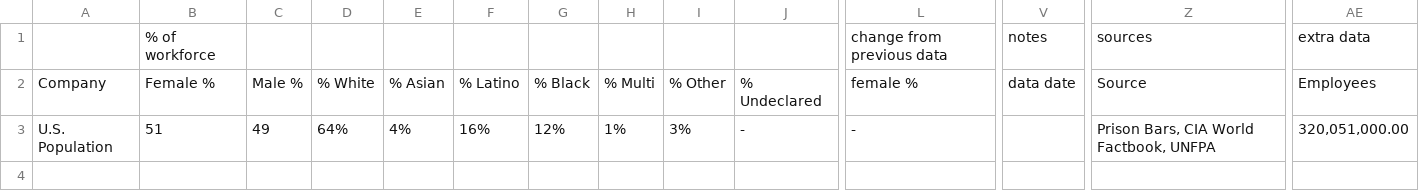
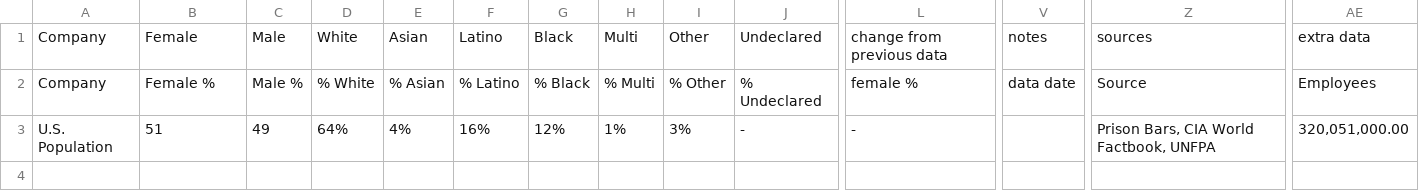
Before and after one commit to miacasey/info3300project2, a CSV file: August2016.csv, drawn as a sheet; only a part is shown, gaps mark what is left out; removed rows and columns are numbered as before the commit, all else as after; rows hold the shown columns only; the diff names each change by its address in the sheet, - before the commit and + after, or states it on an @@ line.

```diff
--- a/August2016.csv
+++ b/August2016.csv
-row 1:  | % of workforce |  |  |  |  |  |  |  |  | change from previous data | notes | sources | extra data
+row 1: Company | Female | Male | White | Asian | Latino | Black | Multi | Other | Undeclared | change from previous data | notes | sources | extra data
```
Also changed, not shown: 2014.csv, Jan2018.csv, 3 other files.
